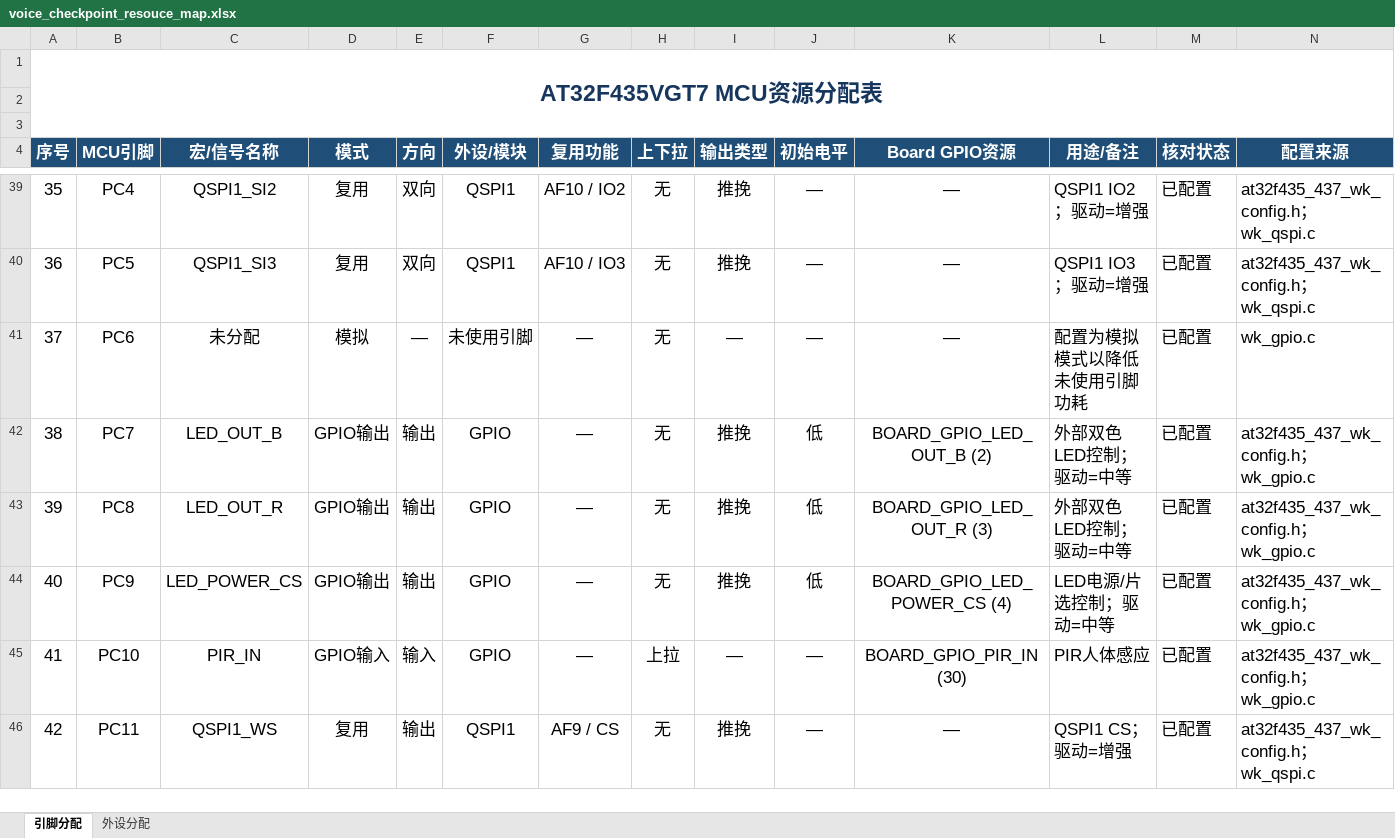
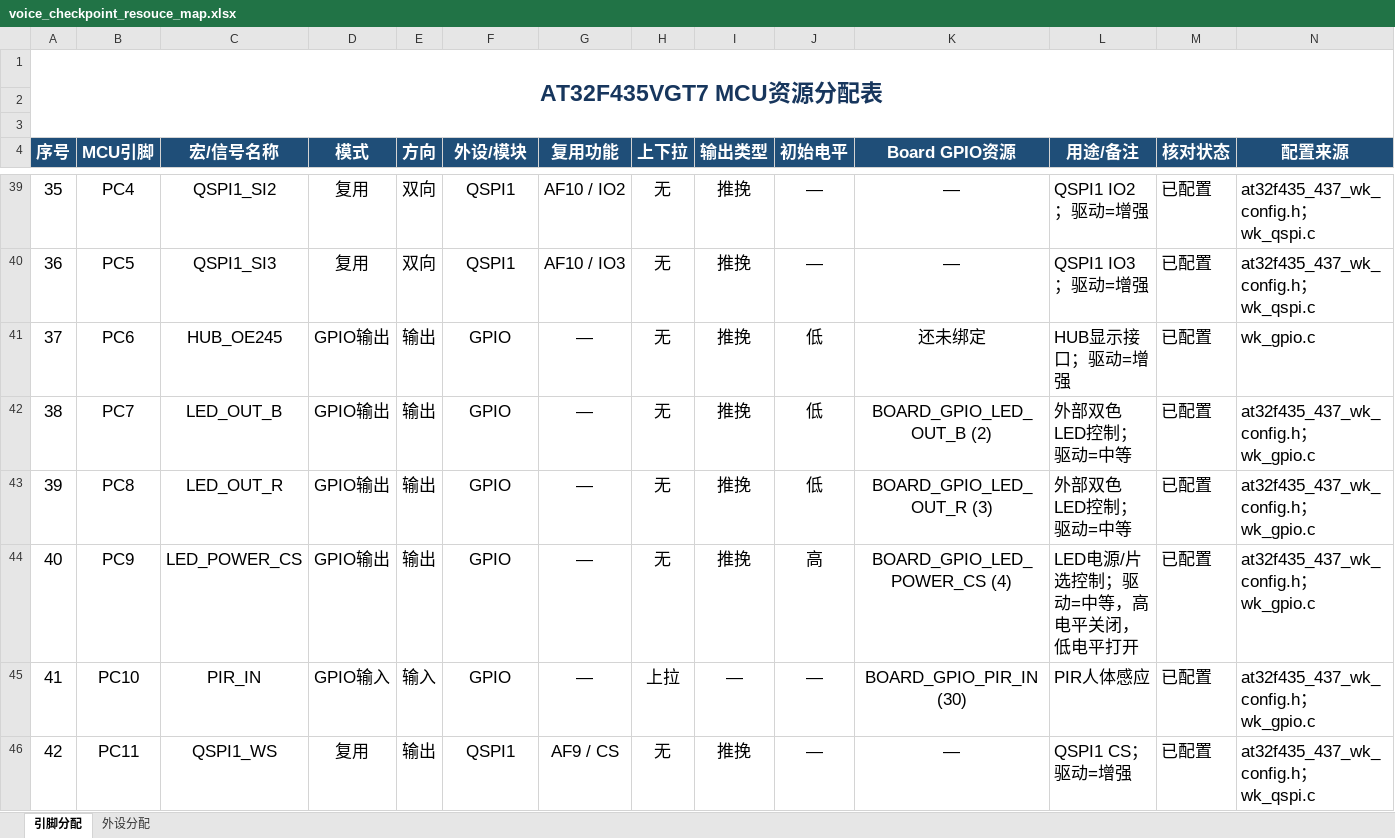
Before and after one commit to canyan-max/voice_checkpointe_app, an Excel workbook: 99_Doc/voice_checkpoint_resouce_map.xlsx, sheet 引脚分配, drawn as a sheet; only a part is shown, gaps mark what is left out; values as stored, in another font and other column widths than the file's, no borders; conditional formats not drawn; the diff names each change by its address in the sheet, - before the commit and + after, or states it on an @@ line.

Commit message:
feat: integrate HUB display voice presentation
Add HUB12 scrolling display and PC9 power control, coordinate captions with voice LEDs through a presentation app, and refresh clangd data after successful builds.

```diff
--- a/99_Doc/voice_checkpoint_resouce_map.xlsx (sheet 引脚分配)
+++ b/99_Doc/voice_checkpoint_resouce_map.xlsx (sheet 引脚分配)
-C41 (宏/信号名称): 未分配
+C41 (宏/信号名称): HUB_OE245
-D41 (模式): 模拟
+D41 (模式): GPIO输出
-E41 (方向): —
+E41 (方向): 输出
-F41 (外设/模块): 未使用引脚
+F41 (外设/模块): GPIO
-I41 (输出类型): —
+I41 (输出类型): 推挽
-J41 (初始电平): —
+J41 (初始电平): 低
-K41 (Board GPIO资源): —
+K41 (Board GPIO资源): 还未绑定
-L41 (用途/备注): 配置为模拟模式以降低未使用引脚功耗
+L41 (用途/备注): HUB显示接口；驱动=增强
-J44 (初始电平): 低
+J44 (初始电平): 高
-L44 (用途/备注): LED电源/片选控制；驱动=中等
+L44 (用途/备注): LED电源/片选控制；驱动=中等，高电平关闭，低电平打开
```
Also changed, not shown: 22 other files.
